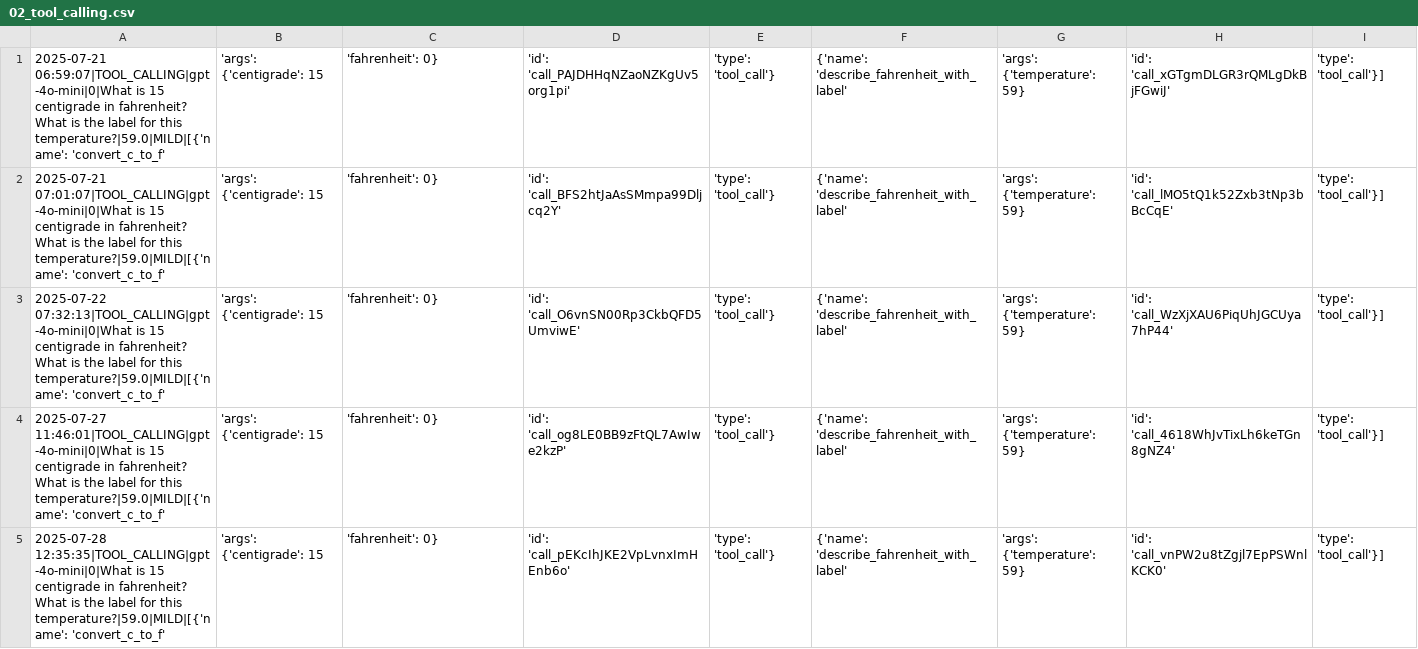
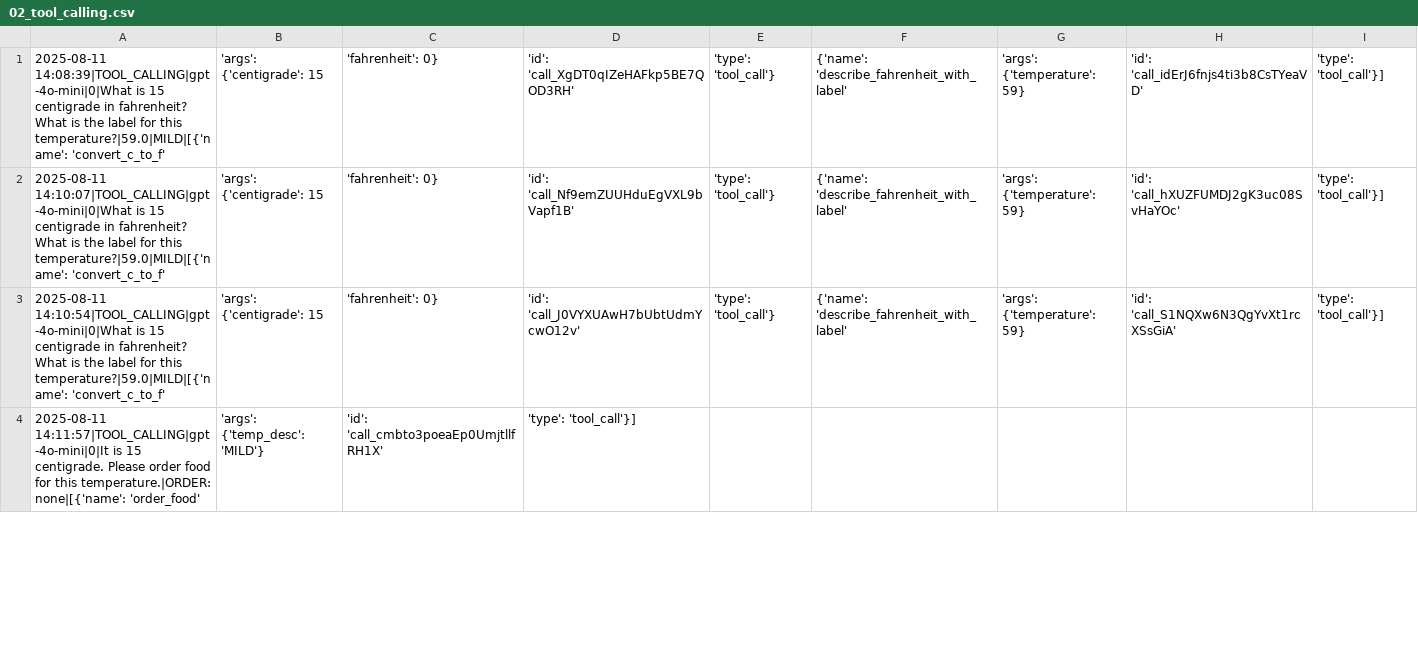
Before and after one commit to Python-Test-Engineer/eval-framework, a CSV file: src/case_study3/output/02_tool_calling.csv, drawn as a sheet; only a part is shown; the diff covers the shown part only.

Commit message:
cs3 extra tool

```diff
--- a/src/case_study3/output/02_tool_calling.csv
+++ b/src/case_study3/output/02_tool_calling.csv
@@ -1,5 +1,4 @@
-2025-07-21 06:59:07|TOOL_CALLING|gpt-4o-mini|0|What is 15 centigrade in fahrenheit? What is the label for this temperature?|59.0|MILD|[{'name': 'convert_c_to_f', 'args': {'centigrade': 15, 'fahrenheit': 0}, 'id': 'call_PAJDHHqNZaoNZKgUv5org1pi', 'type': 'tool_call'}, {'name': 'describe_fahrenheit_with_label', 'args': {'temperature': 59}, 'id': 'call_xGTgmDLGR3rQMLgDkBjFGwiJ', 'type': 'tool_call'}]
-2025-07-21 07:01:07|TOOL_CALLING|gpt-4o-mini|0|What is 15 centigrade in fahrenheit? What is the label for this temperature?|59.0|MILD|[{'name': 'convert_c_to_f', 'args': {'centigrade': 15, 'fahrenheit': 0}, 'id': 'call_BFS2htJaAsSMmpa99Dljcq2Y', 'type': 'tool_call'}, {'name': 'describe_fahrenheit_with_label', 'args': {'temperature': 59}, 'id': 'call_lMO5tQ1k52Zxb3tNp3bBcCqE', 'type': 'tool_call'}]
-2025-07-22 07:32:13|TOOL_CALLING|gpt-4o-mini|0|What is 15 centigrade in fahrenheit? What is the label for this temperature?|59.0|MILD|[{'name': 'convert_c_to_f', 'args': {'centigrade': 15, 'fahrenheit': 0}, 'id': 'call_O6vnSN00Rp3CkbQFD5UmviwE', 'type': 'tool_call'}, {'name': 'describe_fahrenheit_with_label', 'args': {'temperature': 59}, 'id': 'call_WzXjXAU6PiqUhJGCUya7hP44', 'type': 'tool_call'}]
-2025-07-27 11:46:01|TOOL_CALLING|gpt-4o-mini|0|What is 15 centigrade in fahrenheit? What is the label for this temperature?|59.0|MILD|[{'name': 'convert_c_to_f', 'args': {'centigrade': 15, 'fahrenheit': 0}, 'id': 'call_og8LE0BB9zFtQL7AwIwe2kzP', 'type': 'tool_call'}, {'name': 'describe_fahrenheit_with_label', 'args': {'temperature': 59}, 'id': 'call_4618WhJvTixLh6keTGn8gNZ4', 'type': 'tool_call'}]
-2025-07-28 12:35:35|TOOL_CALLING|gpt-4o-mini|0|What is 15 centigrade in fahrenheit? What is the label for this temperature?|59.0|MILD|[{'name': 'convert_c_to_f', 'args': {'centigrade': 15, 'fahrenheit': 0}, 'id': 'call_pEKcIhJKE2VpLvnxImHEnb6o', 'type': 'tool_call'}, {'name': 'describe_fahrenheit_with_label', 'args': {'temperature': 59}, 'id': 'call_vnPW2u8tZgjl7EpPSWnlKCK0', 'type': 'tool_call'}]
+2025-08-11 14:08:39|TOOL_CALLING|gpt-4o-mini|0|What is 15 centigrade in fahrenheit? What is the label for this temperature?|59.0|MILD|[{'name': 'convert_c_to_f', 'args': {'centigrade': 15, 'fahrenheit': 0}, 'id': 'call_XgDT0qIZeHAFkp5BE7QOD3RH', 'type': 'tool_call'}, {'name': 'describe_fahrenheit_with_label', 'args': {'temperature': 59}, 'id': 'call_idErJ6fnjs4ti3b8CsTYeaVD', 'type': 'tool_call'}]
+2025-08-11 14:10:07|TOOL_CALLING|gpt-4o-mini|0|What is 15 centigrade in fahrenheit? What is the label for this temperature?|59.0|MILD|[{'name': 'convert_c_to_f', 'args': {'centigrade': 15, 'fahrenheit': 0}, 'id': 'call_Nf9emZUUHduEgVXL9bVapf1B', 'type': 'tool_call'}, {'name': 'describe_fahrenheit_with_label', 'args': {'temperature': 59}, 'id': 'call_hXUZFUMDJ2gK3uc08SvHaYOc', 'type': 'tool_call'}]
+2025-08-11 14:10:54|TOOL_CALLING|gpt-4o-mini|0|What is 15 centigrade in fahrenheit? What is the label for this temperature?|59.0|MILD|[{'name': 'convert_c_to_f', 'args': {'centigrade': 15, 'fahrenheit': 0}, 'id': 'call_J0VYXUAwH7bUbtUdmYcwO12v', 'type': 'tool_call'}, {'name': 'describe_fahrenheit_with_label', 'args': {'temperature': 59}, 'id': 'call_S1NQXw6N3QgYvXt1rcXSsGiA', 'type': 'tool_call'}]
+2025-08-11 14:11:57|TOOL_CALLING|gpt-4o-mini|0|It is 15 centigrade. Please order food for this temperature.|ORDER: none|[{'name': 'order_food', 'args': {'temp_desc': 'MILD'}, 'id': 'call_cmbto3poeaEp0UmjtllfRH1X', 'type': 'tool_call'}]
```
Also changed, not shown: 6 added rows elsewhere in this file, 1 other file.
